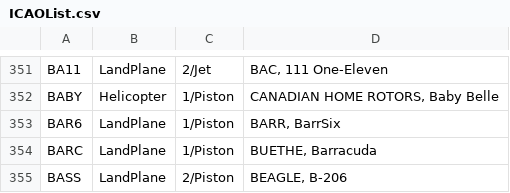
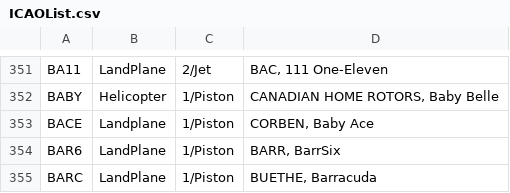
Before and after one commit to rikgale/ICAOList, a CSV file: ICAOList.csv, drawn as a sheet; only a part is shown, gaps mark what is left out; the shorter side is filled out with more unchanged rows; the diff names each change by its address in the sheet, - before the commit and + after, or states it on an @@ line.

Commit message:
Update ICAOList.csv

```diff
--- a/ICAOList.csv
+++ b/ICAOList.csv
+row 353: BACE | Landplane | 1/Piston | CORBEN, Baby Ace
```
